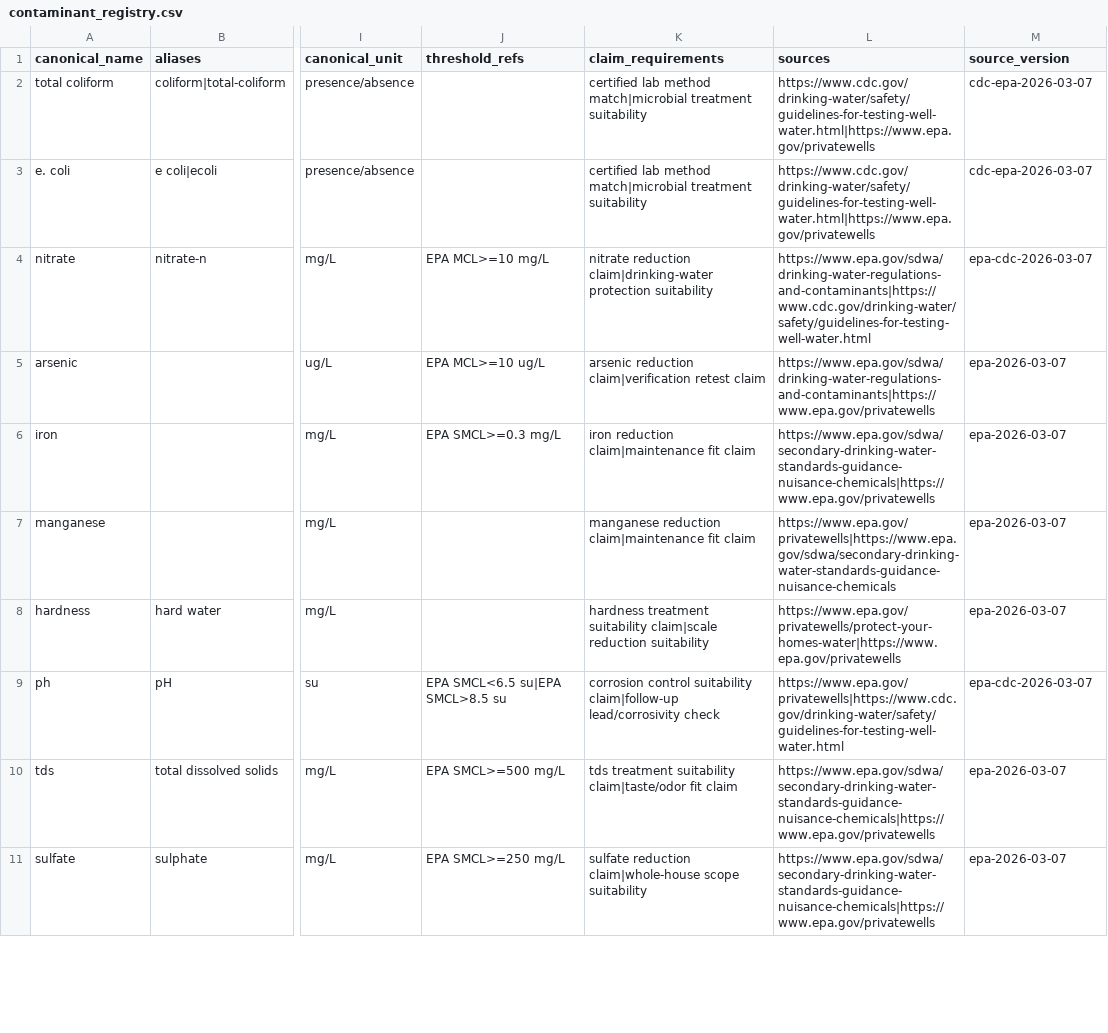
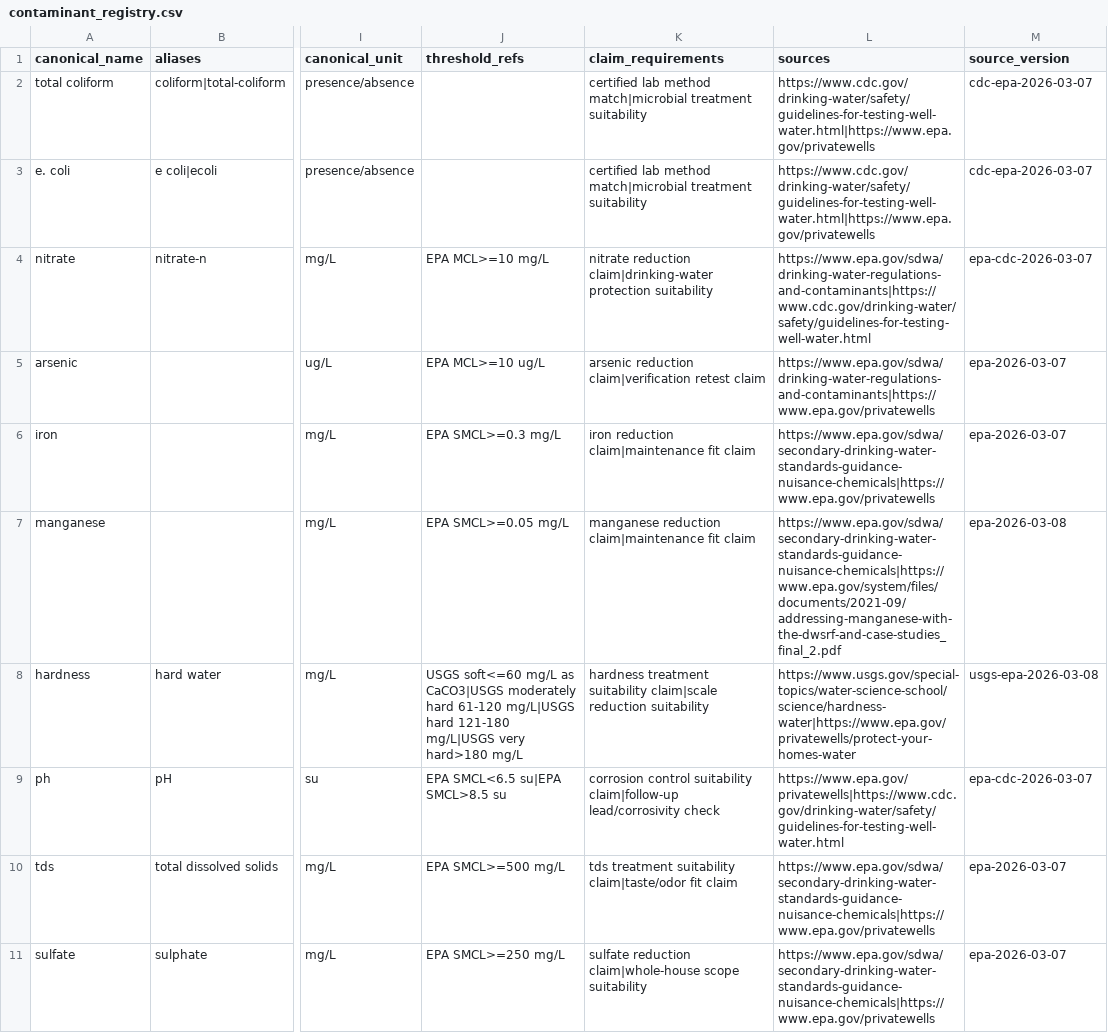
Before and after one commit to ichbinhyeok/wellwater, a CSV file: data/registry/contaminant_registry.csv, drawn as a sheet; only a part is shown, gaps mark what is left out; the diff covers the shown part only; the diff names each change by its address in the sheet, - before the commit and + after, or states it on an @@ line.

```diff
--- a/data/registry/contaminant_registry.csv
+++ b/data/registry/contaminant_registry.csv
-J7 (threshold_refs): (empty)
+J7 (threshold_refs): EPA SMCL>=0.05 mg/L
-L7 (sources): https://www.epa.gov/privatewells|https://www.epa.gov/sdwa/secondary-drinking-water-standards-guidance-nuisance-chemicals
+L7 (sources): https://www.epa.gov/sdwa/secondary-drinking-water-standards-guidance-nuisance-chemicals|https://www.epa.gov/system/files/documents/2021-09/addressing-manganese-with-the-dwsrf-and-case-studies_final_2.pdf
-M7 (source_version): epa-2026-03-07
+M7 (source_version): epa-2026-03-08
-J8 (threshold_refs): (empty)
+J8 (threshold_refs): USGS soft<=60 mg/L as CaCO3|USGS moderately hard 61-120 mg/L|USGS hard 121-180 mg/L|USGS very hard>180 mg/L
-L8 (sources): https://www.epa.gov/privatewells/protect-your-homes-water|https://www.epa.gov/privatewells
+L8 (sources): https://www.usgs.gov/special-topics/water-science-school/science/hardness-water|https://www.epa.gov/privatewells/protect-your-homes-water
-M8 (source_version): epa-2026-03-07
+M8 (source_version): usgs-epa-2026-03-08
```
Also changed, not shown: 8 edited cells elsewhere in this file, data/registry/regional_context_registry.csv, data/registry/state_resource_registry.csv, 21 other files.
